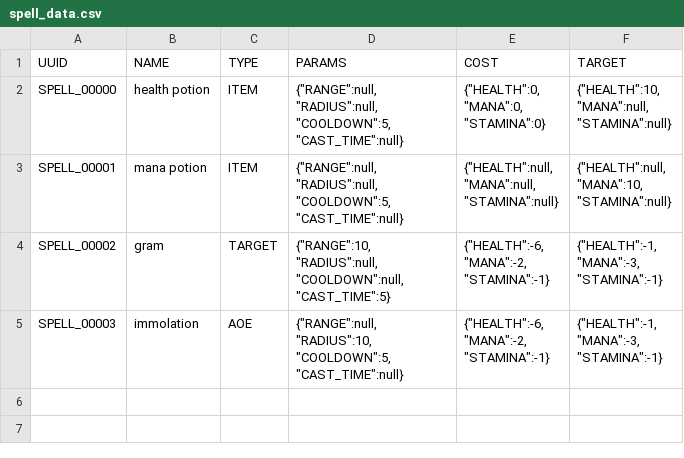
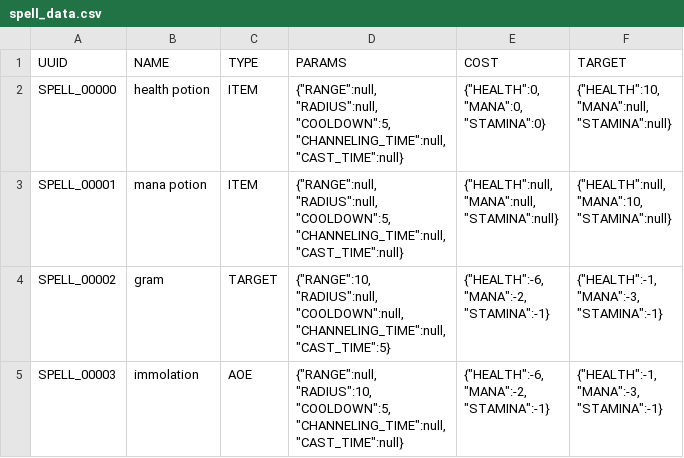
Before and after one commit to Emaleth/Aether_client, a CSV file: data/spell_data.csv, drawn as a sheet.

Commit message:
switched to non target

```diff
--- a/data/spell_data.csv
+++ b/data/spell_data.csv
@@ -1,33 +1,37 @@
 UUID,NAME,TYPE,PARAMS,COST,TARGET
-SPELL_00000,health potion,ITEM,"{""RANGE"":null,
-""RADIUS"":null,
-""COOLDOWN"":5,
-""CAST_TIME"":null}","{""HEALTH"":0,
-""MANA"":0,
-""STAMINA"":0}","{""HEALTH"":10,
-""MANA"":null,
-""STAMINA"":null}"
-SPELL_00001,mana potion,ITEM,"{""RANGE"":null,
-""RADIUS"":null,
-""COOLDOWN"":5,
-""CAST_TIME"":null}","{""HEALTH"":null,
-""MANA"":null,
-""STAMINA"":null}","{""HEALTH"":null,
-""MANA"":10,
-""STAMINA"":null}"
-SPELL_00002,gram,TARGET,"{""RANGE"":10,
-""RADIUS"":null,
-""COOLDOWN"":null,
-""CAST_TIME"":5}","{""HEALTH"":-6,
-""MANA"":-2,
-""STAMINA"":-1}","{""HEALTH"":-1,
-""MANA"":-3,
-""STAMINA"":-1}"
-SPELL_00003,immolation,AOE,"{""RANGE"":null,
-""RADIUS"":10,
-""COOLDOWN"":5,
-""CAST_TIME"":null}","{""HEALTH"":-6,
-""MANA"":-2,
-""STAMINA"":-1}","{""HEALTH"":-1,
-""MANA"":-3,
-""STAMINA"":-1}"
+SPELL_00000,health potion,ITEM,"{""RANGE"":null,
+""RADIUS"":null,
+""COOLDOWN"":5,
+""CHANNELING_TIME"":null,
+""CAST_TIME"":null}","{""HEALTH"":0,
+""MANA"":0,
+""STAMINA"":0}","{""HEALTH"":10,
+""MANA"":null,
+""STAMINA"":null}"
+SPELL_00001,mana potion,ITEM,"{""RANGE"":null,
+""RADIUS"":null,
+""COOLDOWN"":5,
+""CHANNELING_TIME"":null,
+""CAST_TIME"":null}","{""HEALTH"":null,
+""MANA"":null,
+""STAMINA"":null}","{""HEALTH"":null,
+""MANA"":10,
+""STAMINA"":null}"
+SPELL_00002,gram,TARGET,"{""RANGE"":10,
+""RADIUS"":null,
+""COOLDOWN"":null,
+""CHANNELING_TIME"":null,
+""CAST_TIME"":5}","{""HEALTH"":-6,
+""MANA"":-2,
+""STAMINA"":-1}","{""HEALTH"":-1,
+""MANA"":-3,
+""STAMINA"":-1}"
+SPELL_00003,immolation,AOE,"{""RANGE"":null,
+""RADIUS"":10,
+""COOLDOWN"":5,
+""CHANNELING_TIME"":null,
+""CAST_TIME"":null}","{""HEALTH"":-6,
+""MANA"":-2,
+""STAMINA"":-1}","{""HEALTH"":-1,
+""MANA"":-3,
+""STAMINA"":-1}"
```
Also changed, not shown: data/item_data.csv, 27 other files.
